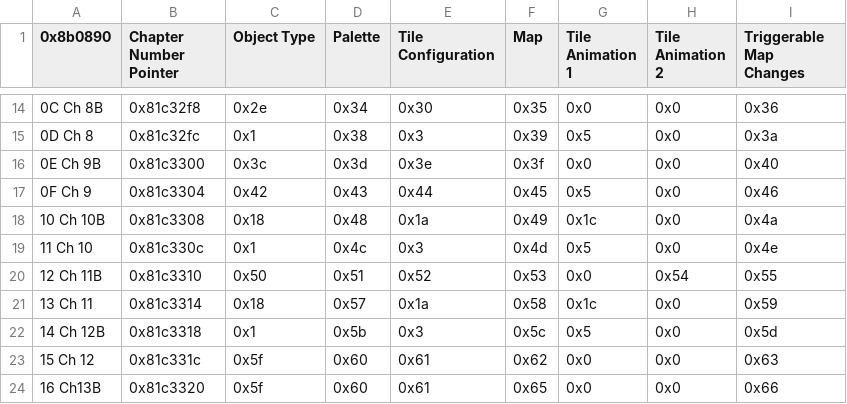
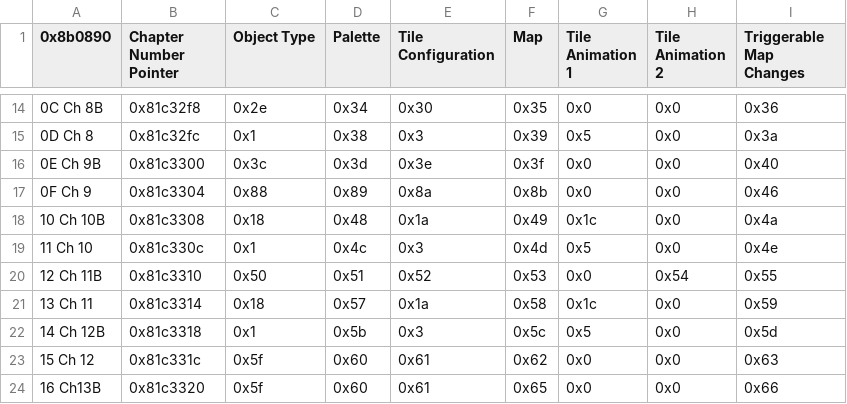
Before and after one commit to Zmr56/FallenFlameRep, a CSV file: Tables/FE8 Nightmare modules/Chapter data editor/Chapter Data Editor.csv, drawn as a sheet; only a part is shown, gaps mark what is left out; the diff names each change by its address in the sheet, - before the commit and + after, or states it on an @@ line.

```diff
--- a/Tables/FE8 Nightmare modules/Chapter data editor/Chapter Data Editor.csv
+++ b/Tables/FE8 Nightmare modules/Chapter data editor/Chapter Data Editor.csv
-C17 (Object Type): 0x42
+C17 (Object Type): 0x88
-D17 (Palette): 0x43
+D17 (Palette): 0x89
-E17 (Tile Configuration): 0x44
+E17 (Tile Configuration): 0x8a
-F17 (Map): 0x45
+F17 (Map): 0x8b
-G17 (Tile Animation 1): 0x5
+G17 (Tile Animation 1): 0x0
```
Also changed, not shown: 6 other files.
